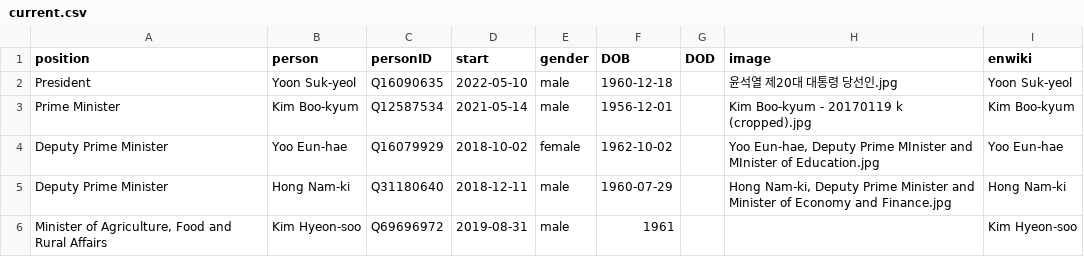
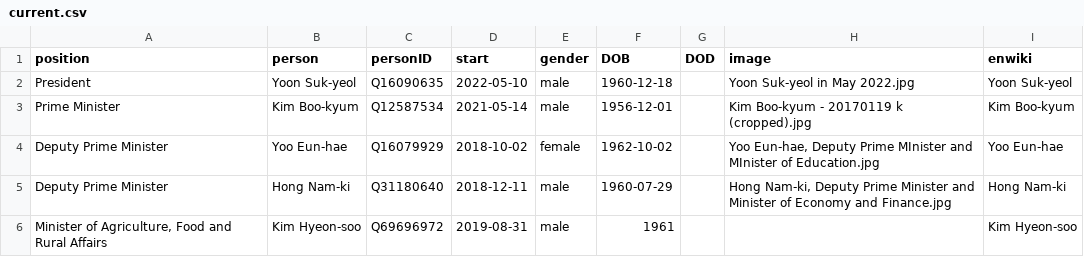
Before and after one commit to every-politician-scrapers/south-korea-ministers, a CSV file: html/current.csv, drawn as a sheet; only a part is shown.

```diff
--- a/html/current.csv
+++ b/html/current.csv
@@ -1,3 +1,3 @@
 position,person,personID,start,gender,DOB,DOD,image,enwiki
-President,Yoon Suk-yeol,Q16090635,2022-05-10,male,1960-12-18,,윤석열 제20대 대통령 당선인.jpg,Yoon Suk-yeol
+President,Yoon Suk-yeol,Q16090635,2022-05-10,male,1960-12-18,,Yoon Suk-yeol in May 2022.jpg,Yoon Suk-yeol
 Prime Minister,Kim Boo-kyum,Q12587534,2021-05-14,male,1956-12-01,,Kim Boo-kyum - 20170119 k (cropped).jpg,Kim Boo-kyum
```
Also changed, not shown: html/holders21.csv, html/legislators.csv.
